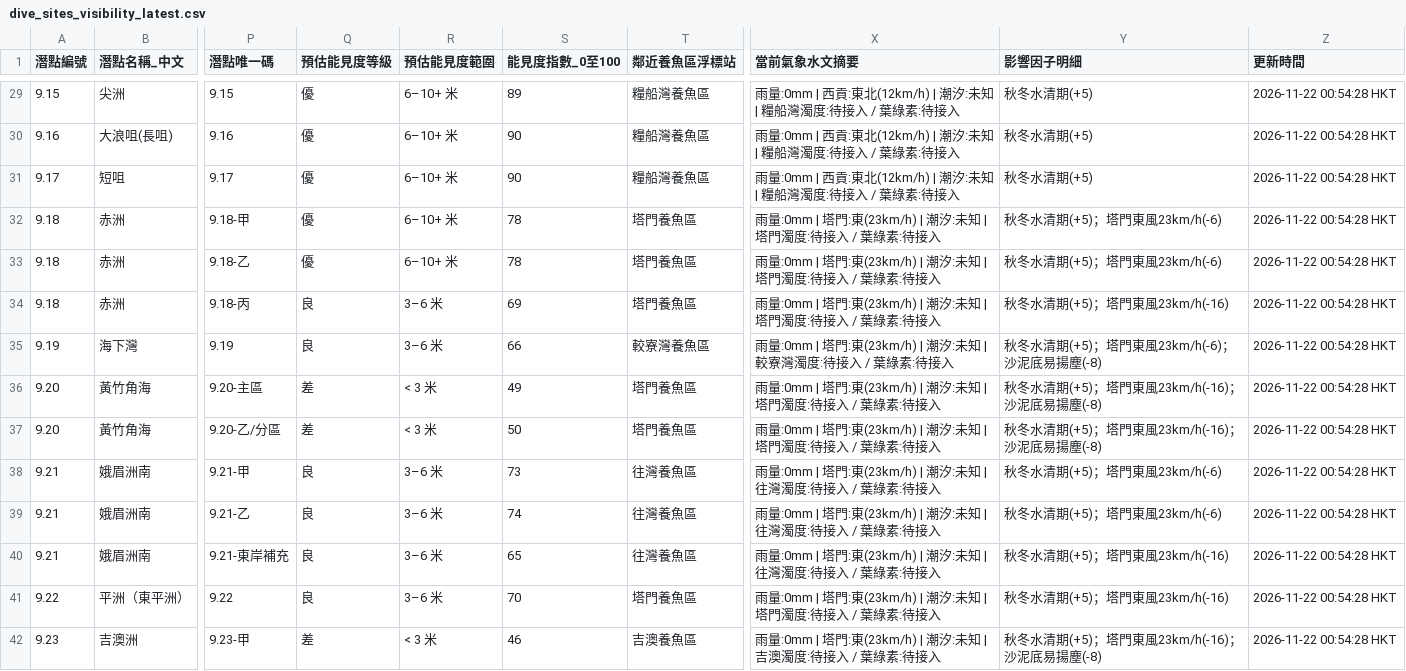
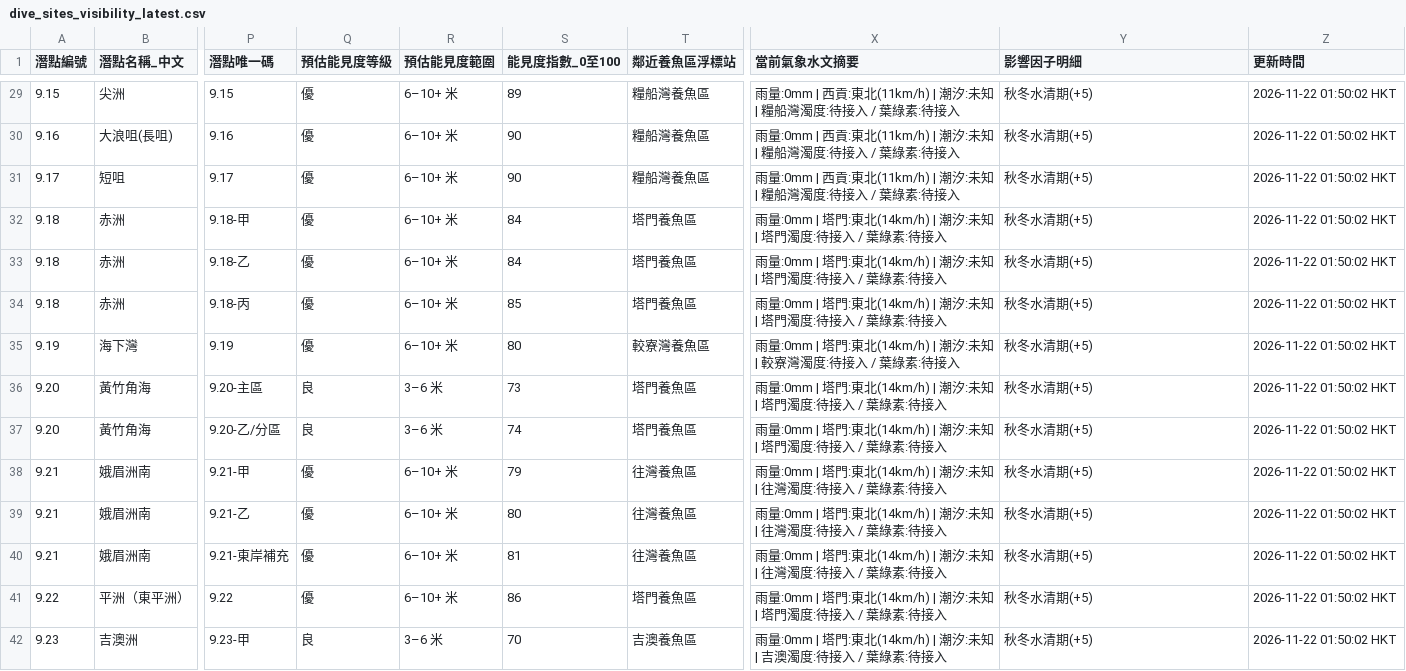
Before and after one commit to chanswc-sys/hk-dive-visibility-api, a CSV file: dive_sites_visibility_latest.csv, drawn as a sheet; only a part is shown, gaps mark what is left out; the diff covers the shown part only; the diff names each change by its address in the sheet, - before the commit and + after, or states it on an @@ line.

```diff
--- a/dive_sites_visibility_latest.csv
+++ b/dive_sites_visibility_latest.csv
-X29:X31 (當前氣象水文摘要): …貢:東北(12km/h) | 潮汐:…
+X29:X31 (當前氣象水文摘要): …貢:東北(11km/h) | 潮汐:…
-Z29:Z42 (更新時間): 2026-11-22 00:54:28 HKT
+Z29:Z42 (更新時間): 2026-11-22 01:50:02 HKT
-S32:S33 (能見度指數_0至100): 78
+S32:S33 (能見度指數_0至100): 84
-X32:X34 (當前氣象水文摘要): …塔門:東(23km/h) | 潮汐:…
+X32:X34 (當前氣象水文摘要): …塔門:東北(14km/h) | 潮汐:…
-Y32:Y33 (影響因子明細): 秋冬水清期(+5)；塔門東風23km/h(-6)
+Y32:Y33 (影響因子明細): 秋冬水清期(+5)
-Q34:Q35 (預估能見度等級): 良
+Q34:Q35 (預估能見度等級): 優
-R34:R35 (預估能見度範圍): 3–6 米
+R34:R35 (預估能見度範圍): 6–10+ 米
-S34 (能見度指數_0至100): 69
+S34 (能見度指數_0至100): 85
-Y34 (影響因子明細): 秋冬水清期(+5)；塔門東風23km/h(-16)
+Y34 (影響因子明細): 秋冬水清期(+5)
-S35 (能見度指數_0至100): 66
+S35 (能見度指數_0至100): 80
-X35 (當前氣象水文摘要): …塔門:東(23km/h) | 潮汐:…
+X35 (當前氣象水文摘要): …塔門:東北(14km/h) | 潮汐:…
-Y35 (影響因子明細): 秋冬水清期(+5)；塔門東風23km/h(-6)；沙泥底易揚塵(-8)
+Y35 (影響因子明細): 秋冬水清期(+5)
-Q36:Q37 (預估能見度等級): 差
+Q36:Q37 (預估能見度等級): 良
-R36:R37 (預估能見度範圍): < 3 米
+R36:R37 (預估能見度範圍): 3–6 米
-S36 (能見度指數_0至100): 49
+S36 (能見度指數_0至100): 73
-X36:X37 (當前氣象水文摘要): …塔門:東(23km/h) | 潮汐:…
+X36:X37 (當前氣象水文摘要): …塔門:東北(14km/h) | 潮汐:…
-Y36:Y37 (影響因子明細): 秋冬水清期(+5)；塔門東風23km/h(-16)；沙泥底易揚塵(-8)
+Y36:Y37 (影響因子明細): 秋冬水清期(+5)
-S37 (能見度指數_0至100): 50
+S37 (能見度指數_0至100): 74
-Q38:Q41 (預估能見度等級): 良
+Q38:Q41 (預估能見度等級): 優
-R38:R41 (預估能見度範圍): 3–6 米
+R38:R41 (預估能見度範圍): 6–10+ 米
-S38 (能見度指數_0至100): 73
+S38 (能見度指數_0至100): 79
-X38:X40 (當前氣象水文摘要): …塔門:東(23km/h) | 潮汐:…
+X38:X40 (當前氣象水文摘要): …塔門:東北(14km/h) | 潮汐:…
-Y38:Y39 (影響因子明細): 秋冬水清期(+5)；塔門東風23km/h(-6)
+Y38:Y39 (影響因子明細): 秋冬水清期(+5)
-S39 (能見度指數_0至100): 74
+S39 (能見度指數_0至100): 80
-S40 (能見度指數_0至100): 65
+S40 (能見度指數_0至100): 81
-Y40:Y41 (影響因子明細): 秋冬水清期(+5)；塔門東風23km/h(-16)
+Y40:Y41 (影響因子明細): 秋冬水清期(+5)
-S41 (能見度指數_0至100): 70
+S41 (能見度指數_0至100): 86
-X41 (當前氣象水文摘要): …塔門:東(23km/h) | 潮汐:…
+X41 (當前氣象水文摘要): …塔門:東北(14km/h) | 潮汐:…
-Q42 (預估能見度等級): 差
+Q42 (預估能見度等級): 良
-R42 (預估能見度範圍): < 3 米
+R42 (預估能見度範圍): 3–6 米
-S42 (能見度指數_0至100): 46
+S42 (能見度指數_0至100): 70
-X42 (當前氣象水文摘要): …塔門:東(23km/h) | 潮汐:…
+X42 (當前氣象水文摘要): …塔門:東北(14km/h) | 潮汐:…
-Y42 (影響因子明細): 秋冬水清期(+5)；塔門東風23km/h(-16)；沙泥底易揚塵(-8)
+Y42 (影響因子明細): 秋冬水清期(+5)
```
Also changed, not shown: 96 edited cells elsewhere in this file, visibility_latest.csv, 2 other files.
